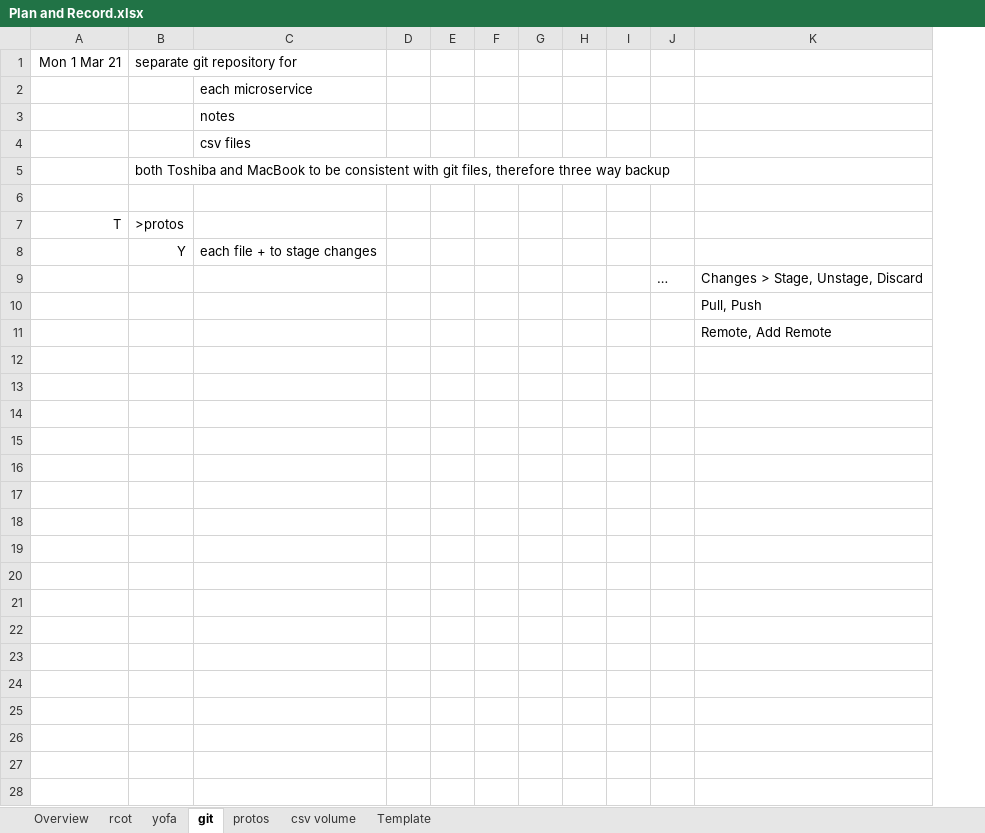
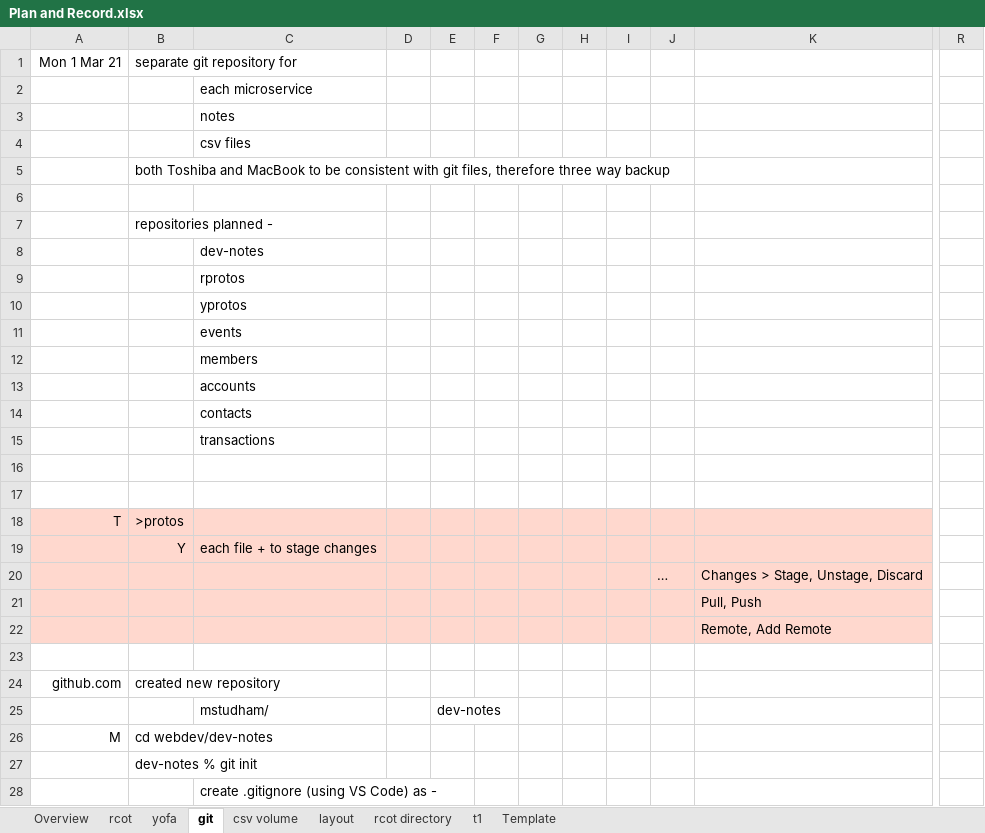
Before and after one commit to mstudham/dev-notes3, an Excel workbook: Plan and Record.xlsx, sheet git, drawn as a sheet; only a part is shown, gaps mark what is left out; values as stored, in another font and other column widths than the file's, no borders; removed rows and columns are numbered as before the commit, all else as after; rows hold the shown columns only; the diff covers the shown part only; the diff names each change by its address in the sheet, - before the commit and + after, or states it on an @@ line.

```diff
--- a/Plan and Record.xlsx (sheet git)
+++ b/Plan and Record.xlsx (sheet git)
-sheet tab: protos
+sheet tab: layout
+sheet tab: rcot directory
+sheet tab: t1
-column D, empty
-column E, empty
+column D, empty
+column E, empty
+column R, empty
+row 7:  | repositories planned -
+row 8:  |  | dev-notes
+row 9:  |  | rprotos
+row 10:  |  | yprotos
+row 11:  |  | events
+row 12:  |  | members
+row 13:  |  | accounts
+row 14:  |  | contacts
+row 15:  |  | transactions
+row 16: (empty)
+row 17: (empty)
-A18:C22 fill: none
+A18:C22 fill: #FFD8CE
-F18:K22 fill: none
+F18:K22 fill: #FFD8CE
+row 23: (empty)
+row 24: github.com | created new repository
+row 25:  |  | mstudham/ |  | dev-notes
+row 26: M | cd webdev/dev-notes
+row 27:  | dev-notes % git init
+row 28:  |  | create .gitignore (using VS Code) as -
```
Also changed, not shown: 7 added rows and 6 added columns elsewhere in this sheet, sheet yofa, sheet Overview, sheet rcot, charts or pictures, dev Docker and Kubernetes.xlsx, git.xlsx, 25 other files.
